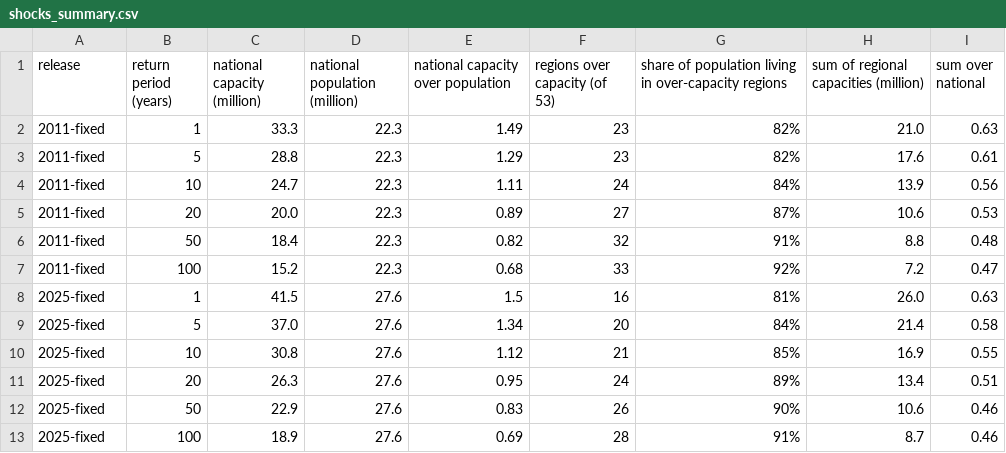
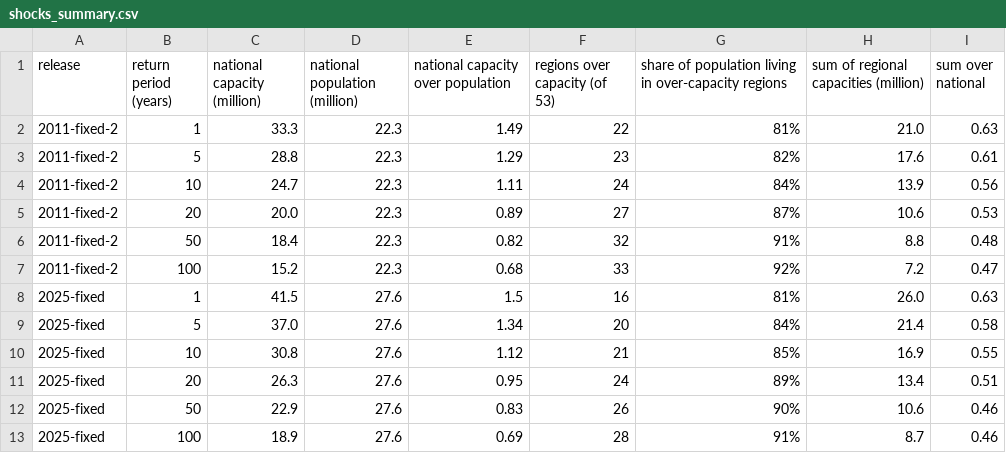
Before and after one commit to MurrayLane/carrying-capacity-dashboard, a CSV file: analysis/paper_a/shocks_summary.csv, drawn as a sheet.

```diff
--- a/analysis/paper_a/shocks_summary.csv
+++ b/analysis/paper_a/shocks_summary.csv
@@ -1,8 +1,8 @@
 release,return period (years),national capacity (million),national population (million),national capacity over population,regions over capacity (of 53),share of population living in over-capacity regions,sum of regional capacities (million),sum over national
-2011-fixed,1,33.3,22.3,1.49,23,82%,21.0,0.63
-2011-fixed,5,28.8,22.3,1.29,23,82%,17.6,0.61
-2011-fixed,10,24.7,22.3,1.11,24,84%,13.9,0.56
-2011-fixed,20,20.0,22.3,0.89,27,87%,10.6,0.53
-2011-fixed,50,18.4,22.3,0.82,32,91%,8.8,0.48
-2011-fixed,100,15.2,22.3,0.68,33,92%,7.2,0.47
+2011-fixed-2,1,33.3,22.3,1.49,22,81%,21.0,0.63
+2011-fixed-2,5,28.8,22.3,1.29,23,82%,17.6,0.61
+2011-fixed-2,10,24.7,22.3,1.11,24,84%,13.9,0.56
+2011-fixed-2,20,20.0,22.3,0.89,27,87%,10.6,0.53
+2011-fixed-2,50,18.4,22.3,0.82,32,91%,8.8,0.48
+2011-fixed-2,100,15.2,22.3,0.68,33,92%,7.2,0.47
 2025-fixed,1,41.5,27.6,1.5,16,81%,26.0,0.63
```
Also changed, not shown: analysis/comparison_2025/movers.csv, analysis/paper_a/regional_flips.csv, 17 other files.
